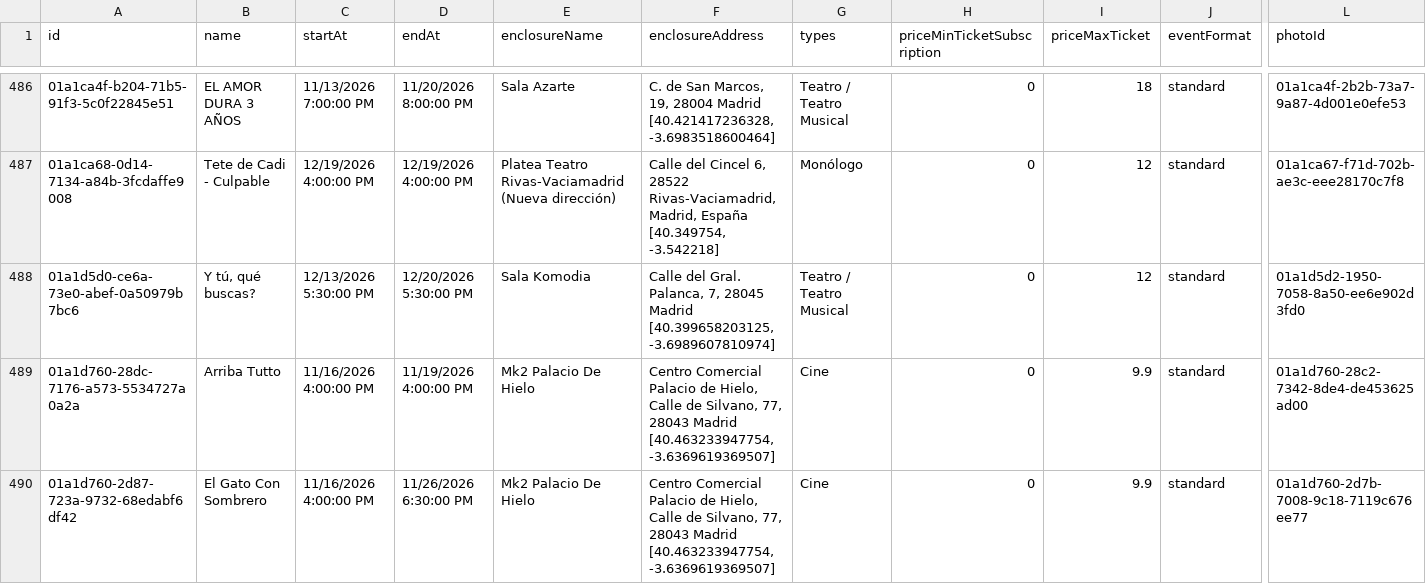
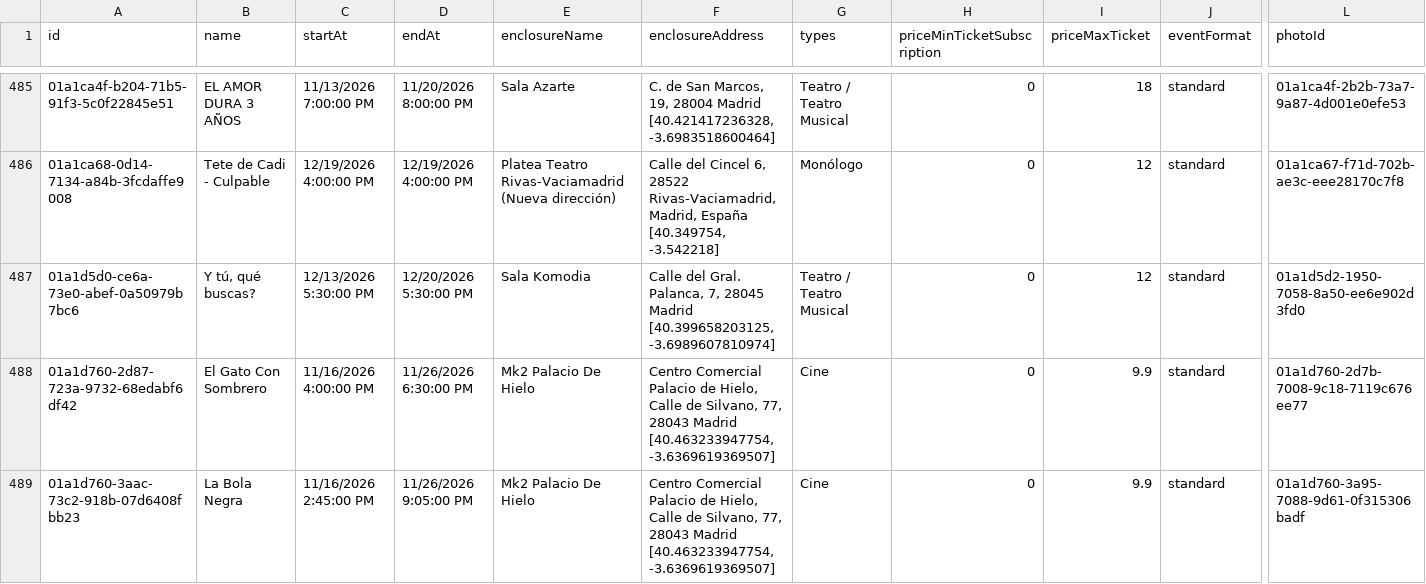
Before and after one commit to valonsot/ScheduleScript, a CSV file: nombres_eventos.csv, drawn as a sheet; only a part is shown, gaps mark what is left out; the shorter side is filled out with more unchanged rows; rows hold the shown columns only; the diff covers the shown part only; the diff names each change by its address in the sheet, - before the commit and + after, or states it on an @@ line.

```diff
--- a/nombres_eventos.csv
+++ b/nombres_eventos.csv
-row 489: 01a1d760-28dc-7176-a573-5534727a0a2a | Arriba Tutto | 11/16/2026 4:00:00 PM | 11/19/2026 4:00:00 PM | Mk2 Palacio De Hielo | Centro Comercial Palacio de Hielo, Calle de Silvano, 77, 28043 Madrid [40.463233947754, -3.6369619369507] | Cine | 0 | 9.9 | standard | 01a1d760-28c2-7342-8de4-de453625ad00
```
Also changed, not shown: 2 removed rows elsewhere in this file.
